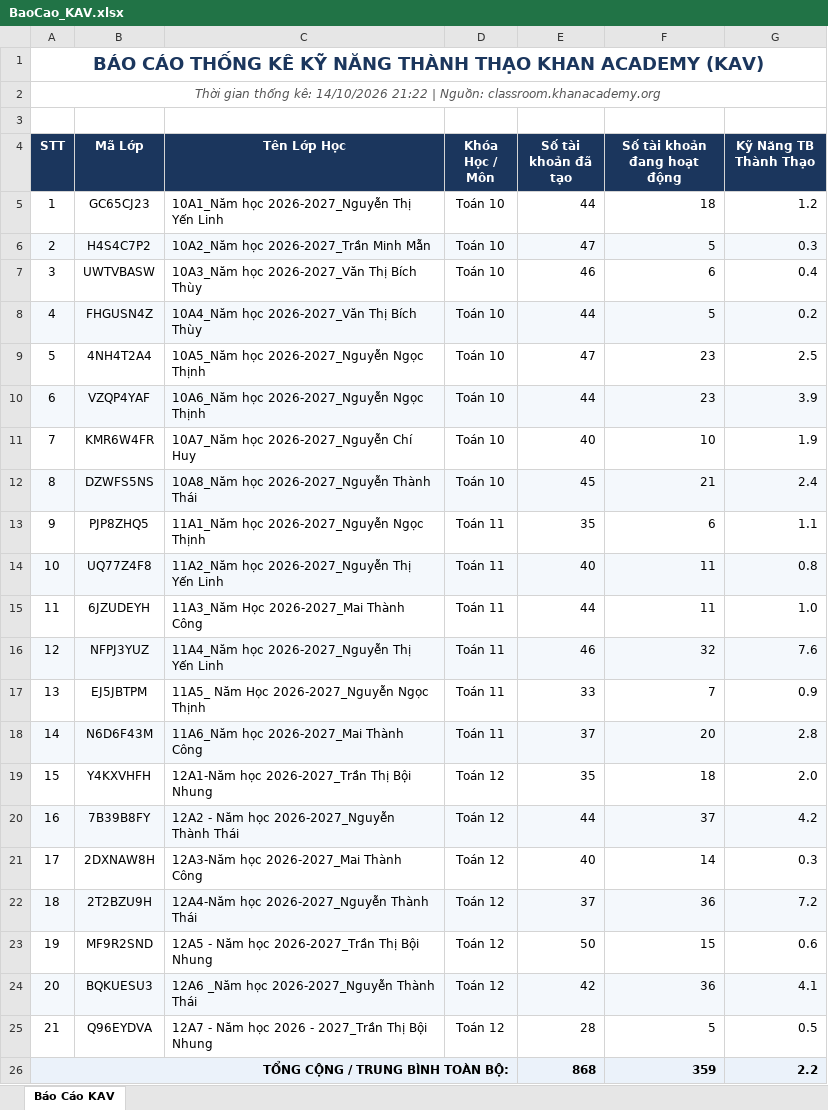
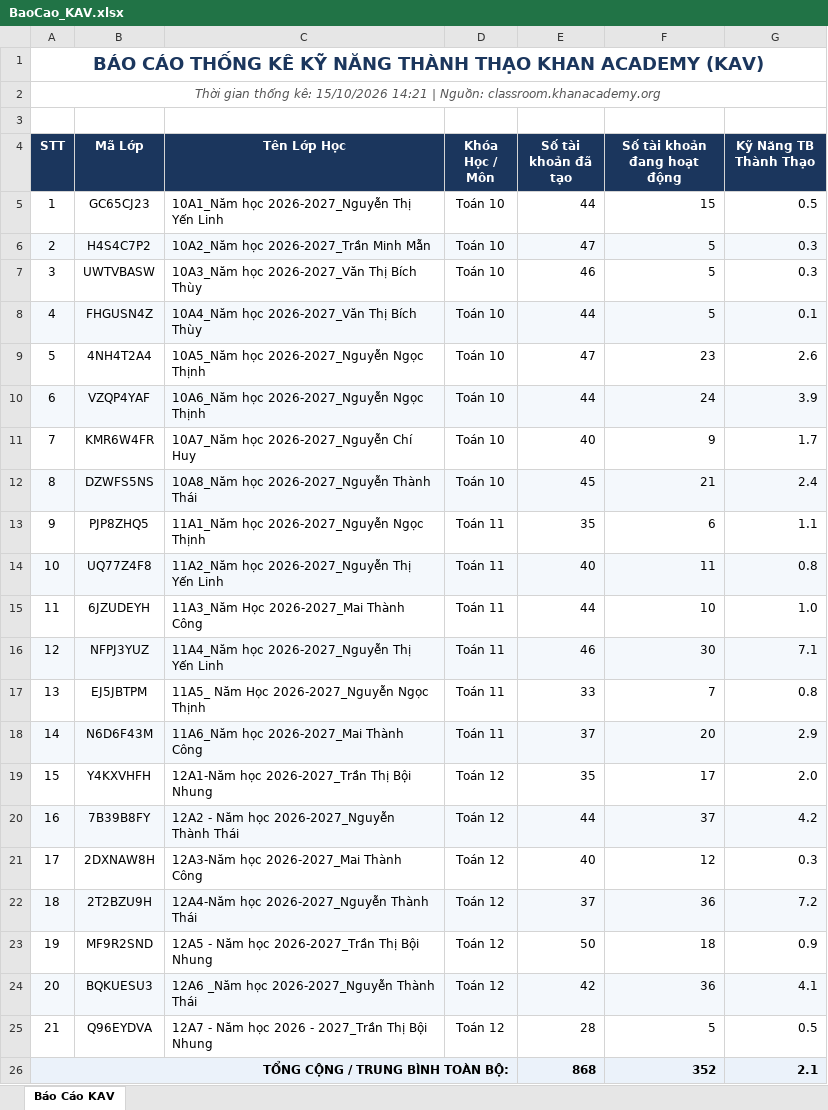
Before and after one commit to thanhthaiagu/kav-report, an Excel workbook: BaoCao_KAV.xlsx, sheet Báo Cáo KAV, drawn as a sheet; values as stored, in another font and other column widths than the file's, no borders; the diff names each change by its address in the sheet, - before the commit and + after, or states it on an @@ line.

Commit message:
Cập nhật báo cáo Excel trực tuyến

```diff
--- a/BaoCao_KAV.xlsx (sheet Báo Cáo KAV)
+++ b/BaoCao_KAV.xlsx (sheet Báo Cáo KAV)
-A2 (STT): …thống kê: 14/10/2026 21:22 | Nguồn:…
+A2 (STT): …thống kê: 15/10/2026 14:21 | Nguồn:…
-F5 (Số tài khoản đang hoạt động): 18
+F5 (Số tài khoản đang hoạt động): 15
-G5 (Kỹ Năng TB Thành Thạo): 1.2
+G5 (Kỹ Năng TB Thành Thạo): 0.5
-F7 (Số tài khoản đang hoạt động): 6
+F7 (Số tài khoản đang hoạt động): 5
-G7 (Kỹ Năng TB Thành Thạo): 0.4
+G7 (Kỹ Năng TB Thành Thạo): 0.3
-G8 (Kỹ Năng TB Thành Thạo): 0.2
+G8 (Kỹ Năng TB Thành Thạo): 0.1
-G9 (Kỹ Năng TB Thành Thạo): 2.5
+G9 (Kỹ Năng TB Thành Thạo): 2.6
-F10 (Số tài khoản đang hoạt động): 23
+F10 (Số tài khoản đang hoạt động): 24
-F11 (Số tài khoản đang hoạt động): 10
+F11 (Số tài khoản đang hoạt động): 9
-G11 (Kỹ Năng TB Thành Thạo): 1.9
+G11 (Kỹ Năng TB Thành Thạo): 1.7
-F15 (Số tài khoản đang hoạt động): 11
+F15 (Số tài khoản đang hoạt động): 10
-F16 (Số tài khoản đang hoạt động): 32
+F16 (Số tài khoản đang hoạt động): 30
-G16 (Kỹ Năng TB Thành Thạo): 7.6
+G16 (Kỹ Năng TB Thành Thạo): 7.1
-G17 (Kỹ Năng TB Thành Thạo): 0.9
+G17 (Kỹ Năng TB Thành Thạo): 0.8
-G18 (Kỹ Năng TB Thành Thạo): 2.8
+G18 (Kỹ Năng TB Thành Thạo): 2.9
-F19 (Số tài khoản đang hoạt động): 18
+F19 (Số tài khoản đang hoạt động): 17
-F21 (Số tài khoản đang hoạt động): 14
+F21 (Số tài khoản đang hoạt động): 12
-F23 (Số tài khoản đang hoạt động): 15
+F23 (Số tài khoản đang hoạt động): 18
-G23 (Kỹ Năng TB Thành Thạo): 0.6
+G23 (Kỹ Năng TB Thành Thạo): 0.9
-F26 (Số tài khoản đang hoạt động): 359
+F26 (Số tài khoản đang hoạt động): 352
-G26 (Kỹ Năng TB Thành Thạo): 2.2
+G26 (Kỹ Năng TB Thành Thạo): 2.1
```
